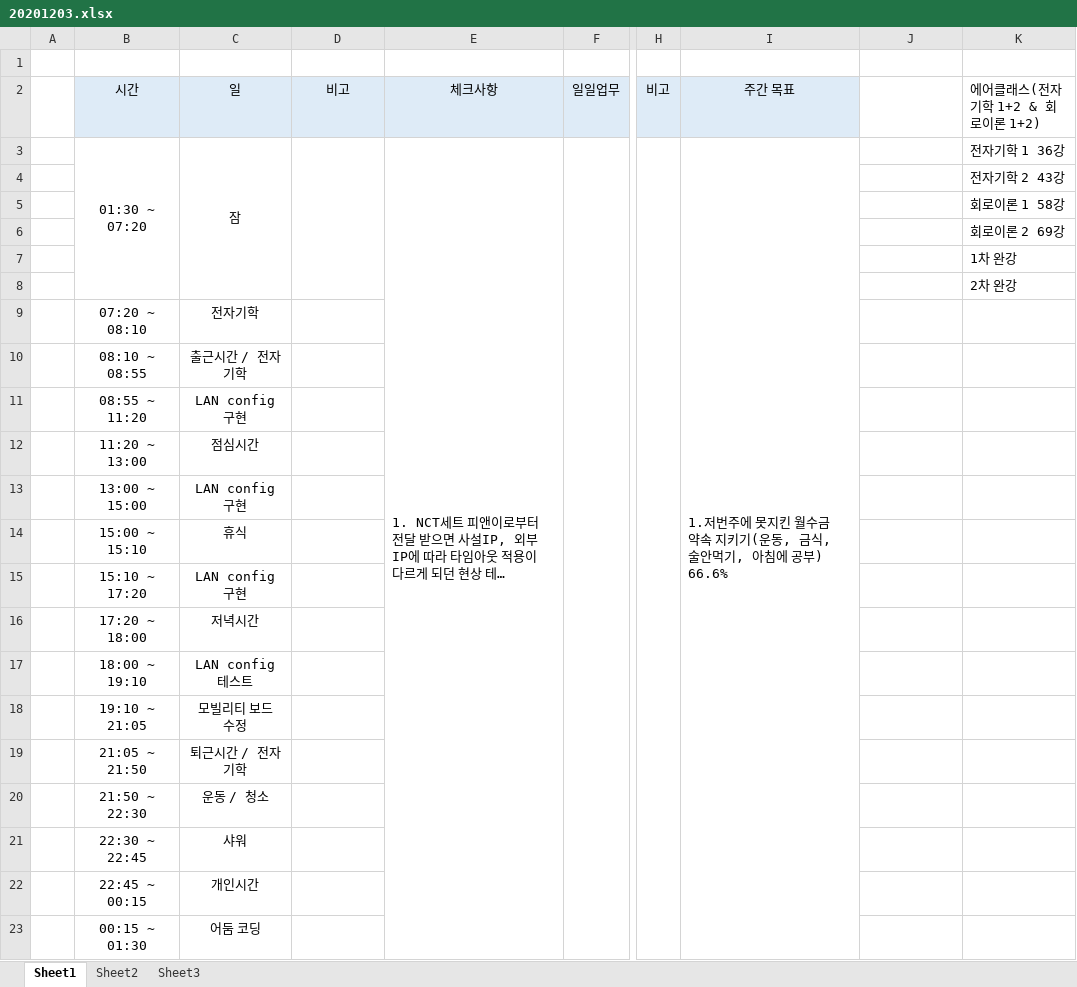
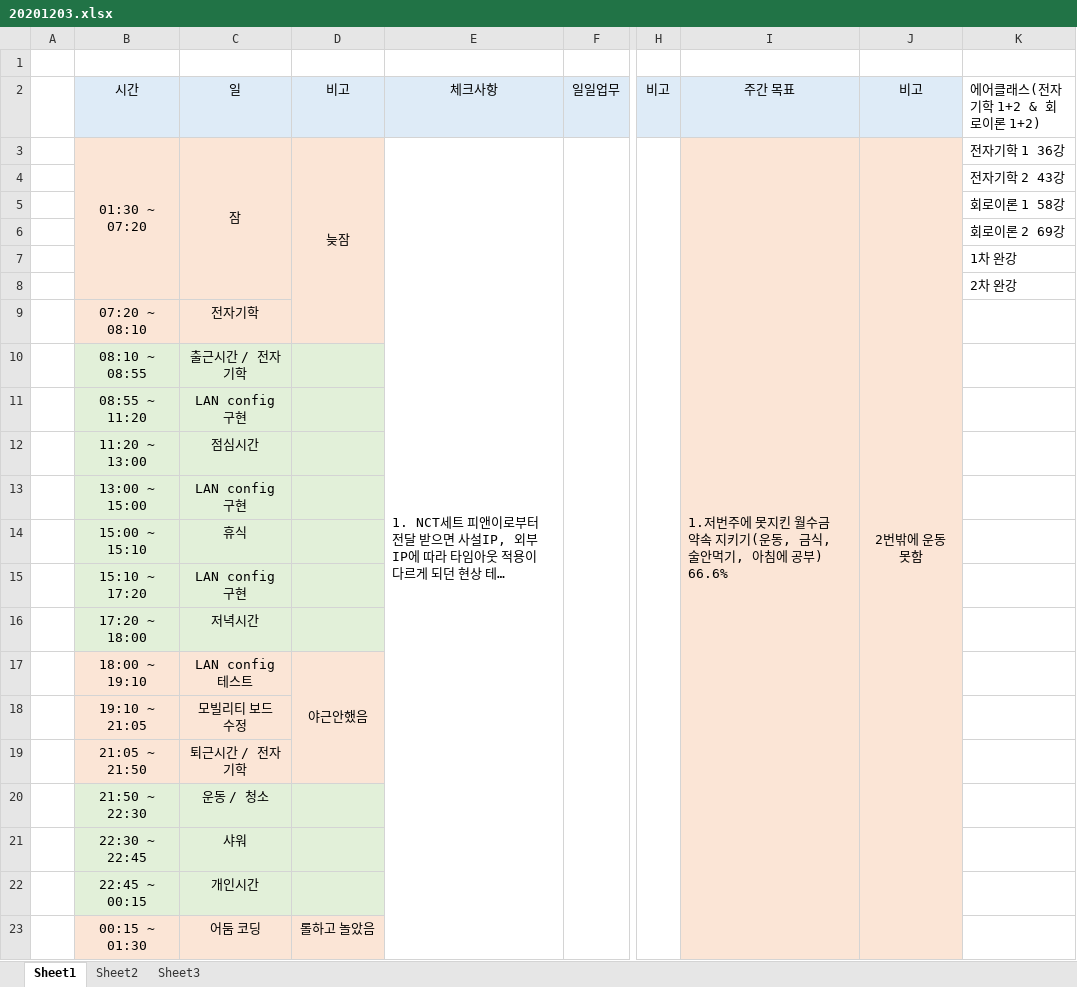
Before and after one commit to swan3708/plan, an Excel workbook: 20201203.xlsx, sheet Sheet1, drawn as a sheet; only a part is shown, gaps mark what is left out; long unchanged cells end in …; values as stored, in another font and other column widths than the file's, no borders; the diff names each change by its address in the sheet, - before the commit and + after, or states it on an @@ line.

```diff
--- a/20201203.xlsx (sheet Sheet1)
+++ b/20201203.xlsx (sheet Sheet1)
-J2: (empty)
+J2: 비고
-J2 fill: none
+J2 fill: #DEEBF7
-B3:D9 fill: none
+B3:D9 fill: #FBE5D6
-D3 (비고): (empty)
+D3 (비고): 늦잠
-D3:D8 merged
+D3:D9 merged
-I3:J23 fill: none
+I3:J23 fill: #FBE5D6
-J3 (비고): (empty)
+J3 (비고): 2번밖에 운동 못함
+J3:J23 merged
-B10:D16 fill: none
+B10:D16 fill: #E2F0D9
-B17:D19 fill: none
+B17:D19 fill: #FBE5D6
-D17 (비고): (empty)
+D17 (비고): 야근안했음
+D17:D19 merged
-B20:D22 fill: none
+B20:D22 fill: #E2F0D9
-B23:D23 fill: none
+B23:D23 fill: #FBE5D6
-D23 (비고): (empty)
+D23 (비고): 롤하고 놀았음
```
Also changed, not shown: 1 other file.
